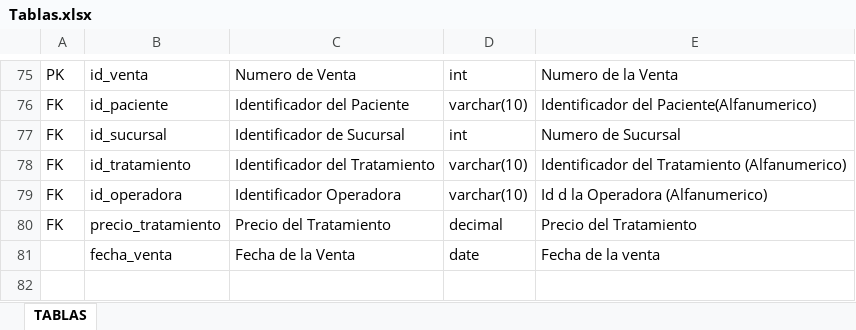
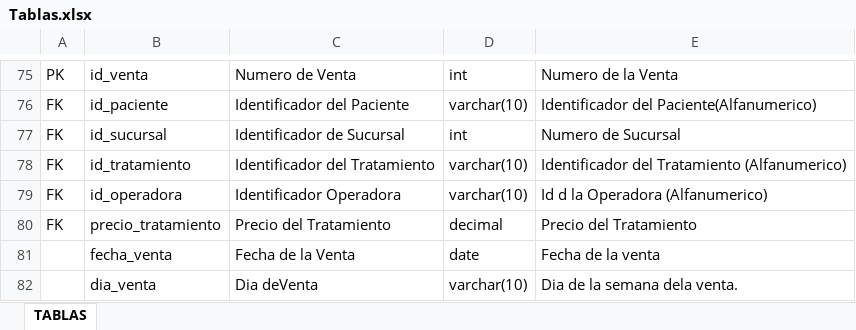
Before and after one commit to Kenshi1987/Data-Analytics---Estetica-Elementos, an Excel workbook: TABLAS/Tablas.xlsx, sheet TABLAS, drawn as a sheet; only a part is shown, gaps mark what is left out; values as stored, in another font and other column widths than the file's, no borders; the diff names each change by its address in the sheet, - before the commit and + after, or states it on an @@ line.

```diff
--- a/TABLAS/Tablas.xlsx (sheet TABLAS)
+++ b/TABLAS/Tablas.xlsx (sheet TABLAS)
+row 82:  | dia_venta | Dia deVenta | varchar(10) | Dia de la semana dela venta.
```
Also changed, not shown: BASE DE DATOS/base-estetica.xlsx, 5 other files.
